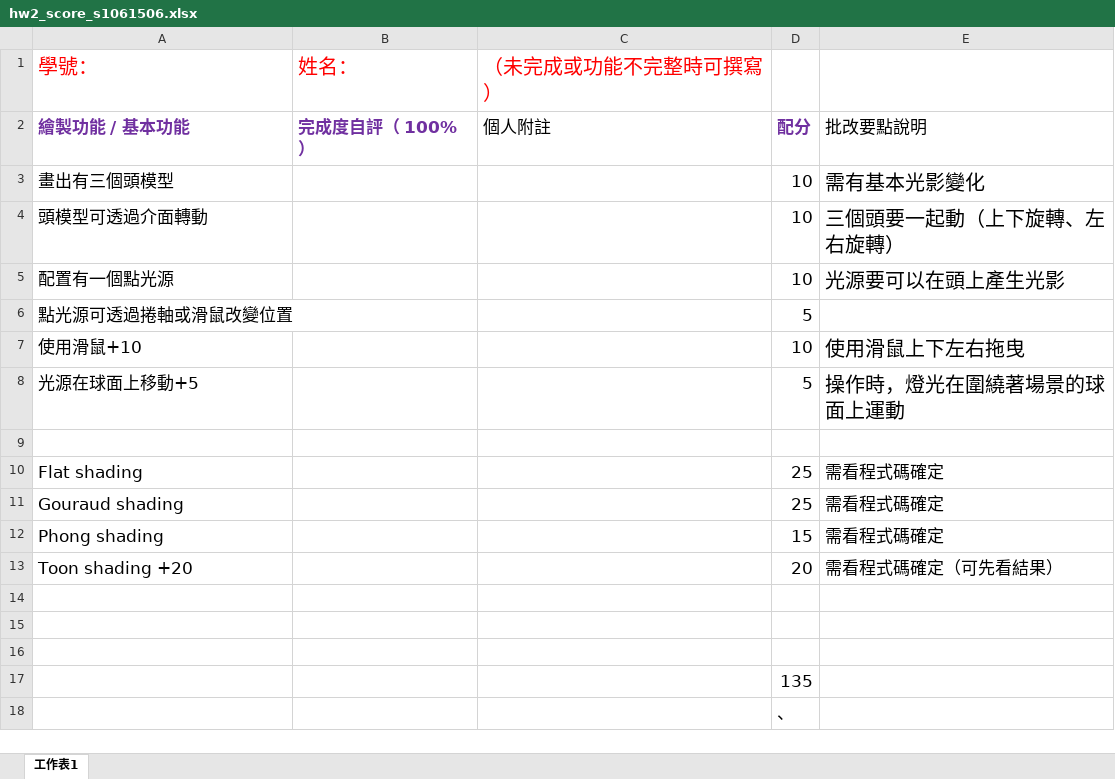
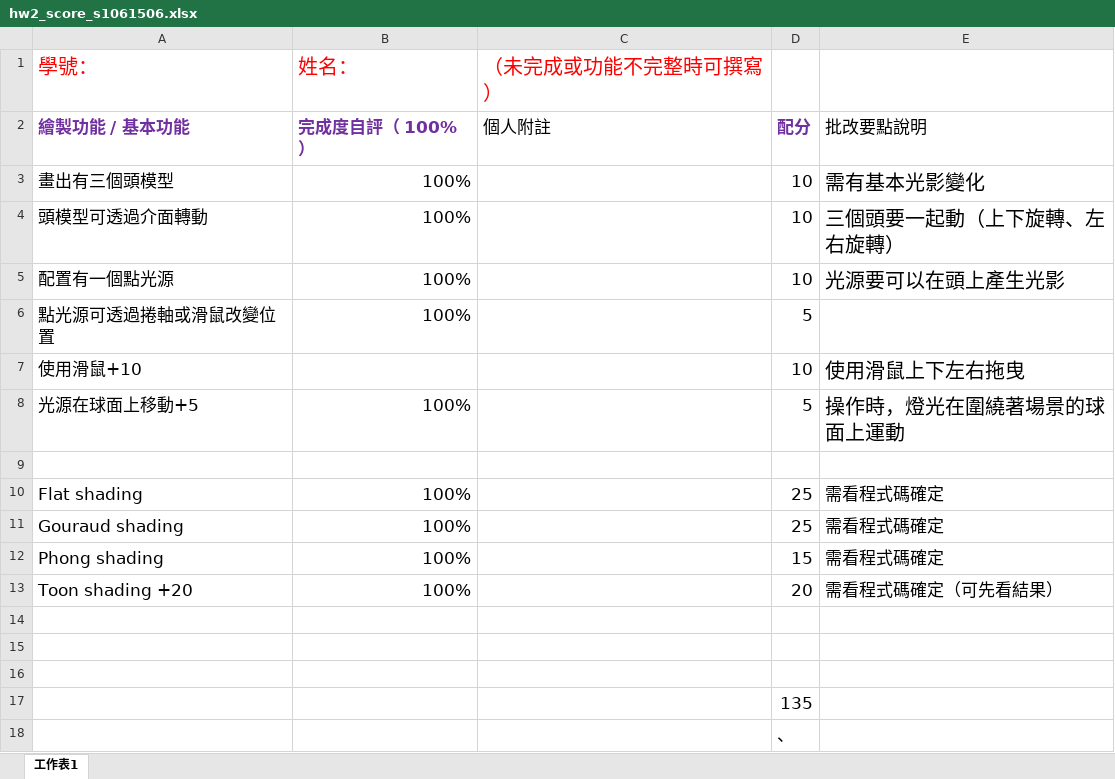
Before and after one commit to dYu0y/1081CG-hw2, an Excel workbook: hw2_score_s1061506.xlsx, sheet 工作表1, drawn as a sheet; values as stored, in another font and other column widths than the file's, no borders; the diff names each change by its address in the sheet, - before the commit and + after, or states it on an @@ line.

Commit message:
修正配分

```diff
--- a/hw2_score_s1061506.xlsx (sheet 工作表1)
+++ b/hw2_score_s1061506.xlsx (sheet 工作表1)
-B3:B6 (姓名：): (empty)
+B3:B6 (姓名：): 100%
-B8 (姓名：): (empty)
+B8 (姓名：): 100%
-B10:B13 (姓名：): (empty)
+B10:B13 (姓名：): 100%
```
